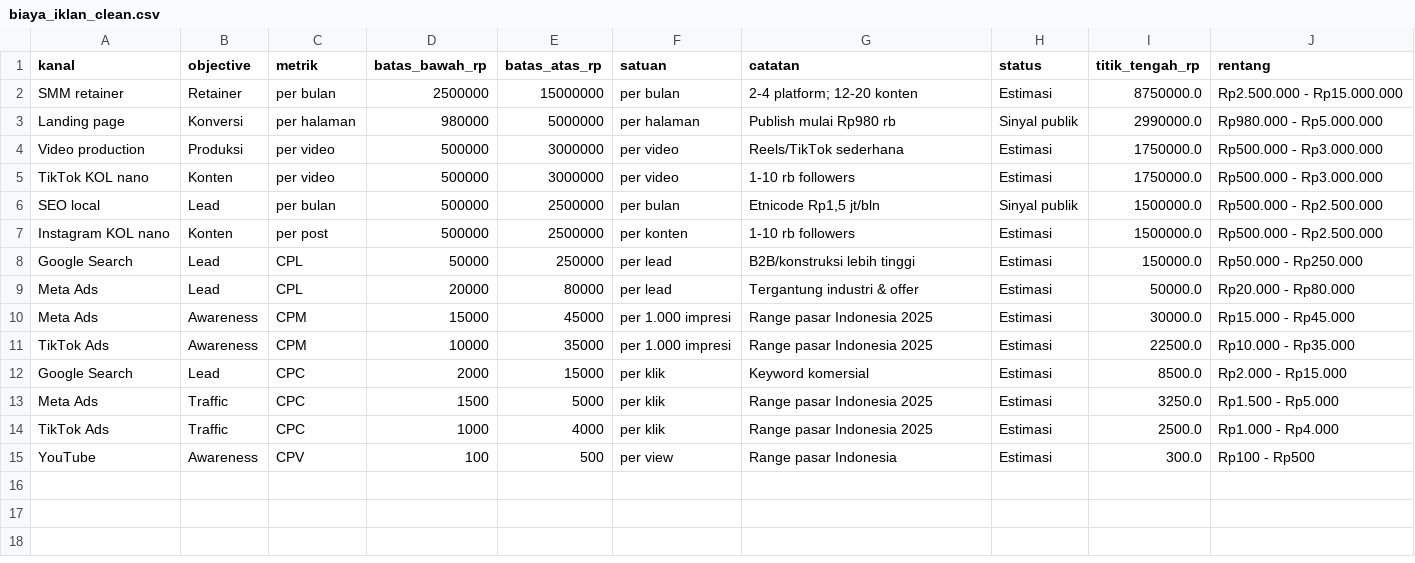
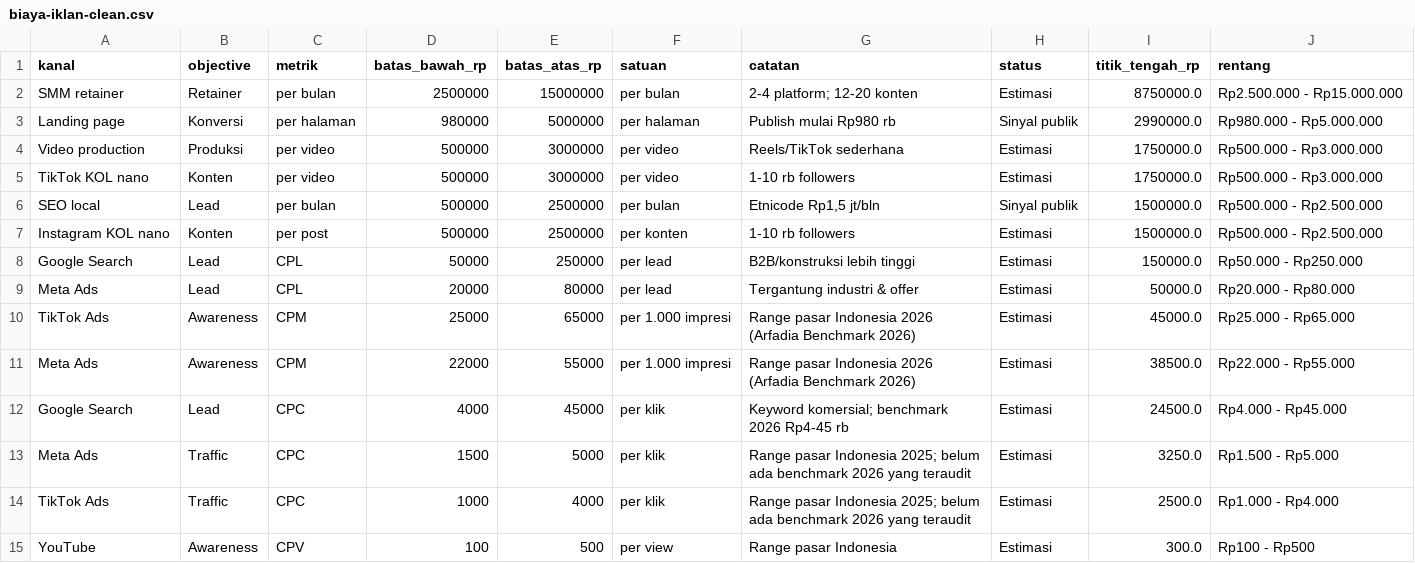
Before and after one commit to akmlrhim/01-marketing-analysis, a CSV file: dashboard-streamlit/data/derived/biaya-iklan-clean.csv (was dashboard/data/derived/biaya_iklan_clean.csv), drawn as a sheet.

```diff
--- a/dashboard/data/derived/biaya_iklan_clean.csv
+++ b/dashboard-streamlit/data/derived/biaya-iklan-clean.csv
@@ -9,7 +9,7 @@ Google Search,Lead,CPL,50000,250000,per lead,B2B/konstruksi lebih tinggi,Estimas
 Meta Ads,Lead,CPL,20000,80000,per lead,Tergantung industri & offer,Estimasi,50000.0,Rp20.000 - Rp80.000
-Meta Ads,Awareness,CPM,15000,45000,per 1.000 impresi,Range pasar Indonesia 2025,Estimasi,30000.0,Rp15.000 - Rp45.000
-TikTok Ads,Awareness,CPM,10000,35000,per 1.000 impresi,Range pasar Indonesia 2025,Estimasi,22500.0,Rp10.000 - Rp35.000
-Google Search,Lead,CPC,2000,15000,per klik,Keyword komersial,Estimasi,8500.0,Rp2.000 - Rp15.000
-Meta Ads,Traffic,CPC,1500,5000,per klik,Range pasar Indonesia 2025,Estimasi,3250.0,Rp1.500 - Rp5.000
-TikTok Ads,Traffic,CPC,1000,4000,per klik,Range pasar Indonesia 2025,Estimasi,2500.0,Rp1.000 - Rp4.000
+TikTok Ads,Awareness,CPM,25000,65000,per 1.000 impresi,Range pasar Indonesia 2026 (Arfadia Benchmark 2026),Estimasi,45000.0,Rp25.000 - Rp65.000
+Meta Ads,Awareness,CPM,22000,55000,per 1.000 impresi,Range pasar Indonesia 2026 (Arfadia Benchmark 2026),Estimasi,38500.0,Rp22.000 - Rp55.000
+Google Search,Lead,CPC,4000,45000,per klik,Keyword komersial; benchmark 2026 Rp4-45 rb,Estimasi,24500.0,Rp4.000 - Rp45.000
+Meta Ads,Traffic,CPC,1500,5000,per klik,Range pasar Indonesia 2025; belum ada benchmark 2026 yang teraudit,Estimasi,3250.0,Rp1.500 - Rp5.000
+TikTok Ads,Traffic,CPC,1000,4000,per klik,Range pasar Indonesia 2025; belum ada benchmark 2026 yang teraudit,Estimasi,2500.0,Rp1.000 - Rp4.000
 YouTube,Awareness,CPV,100,500,per view,Range pasar Indonesia,Estimasi,300.0,Rp100 - Rp500
```
Also changed, not shown: dashboard-streamlit/data/derived/harga-kompetitor.csv, dashboard-streamlit/data/derived/kompetitor-by-city.csv, 42 other files.
